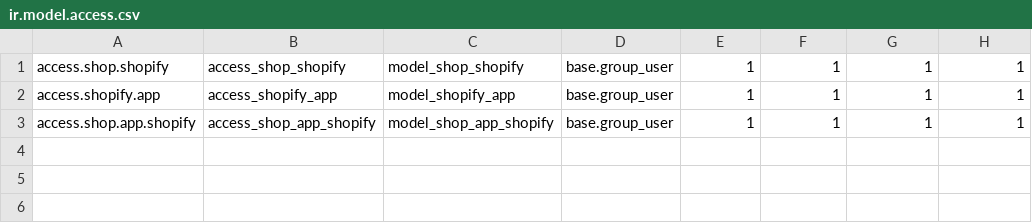
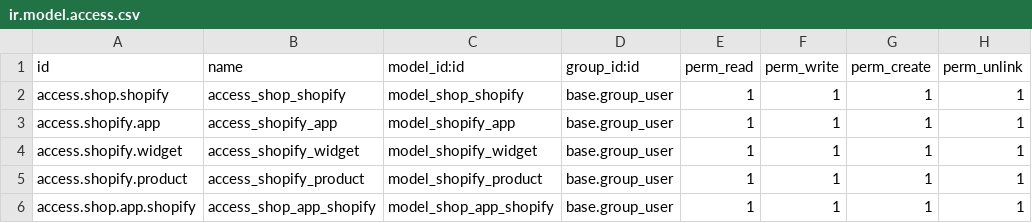
Before and after one commit to hnam19498/bought_together, a CSV file: security/ir.model.access.csv, drawn as a sheet.

```diff
--- a/security/ir.model.access.csv
+++ b/security/ir.model.access.csv
@@ -1,3 +1,6 @@
+id,name,model_id:id,group_id:id,perm_read,perm_write,perm_create,perm_unlink
 access.shop.shopify,access_shop_shopify,model_shop_shopify,base.group_user,1,1,1,1
 access.shopify.app,access_shopify_app,model_shopify_app,base.group_user,1,1,1,1
+access.shopify.widget,access_shopify_widget,model_shopify_widget,base.group_user,1,1,1,1
+access.shopify.product,access_shopify_product,model_shopify_product,base.group_user,1,1,1,1
 access.shop.app.shopify,access_shop_app_shopify,model_shop_app_shopify,base.group_user,1,1,1,1
```
Also changed, not shown: 11 other files.
